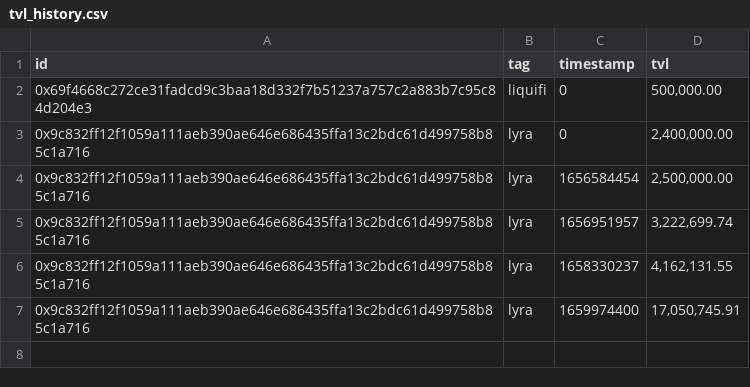
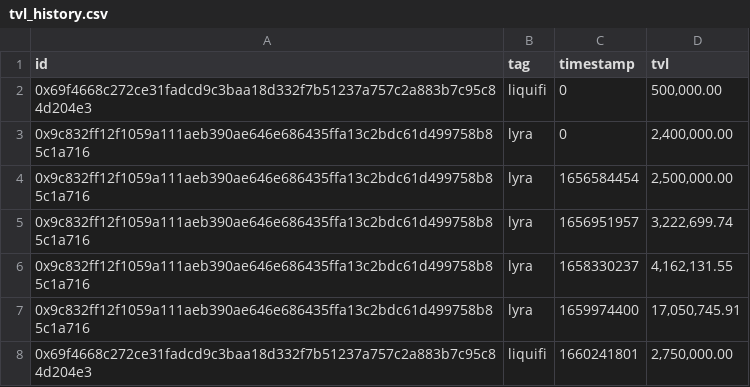
Before and after one commit to sherlock-protocol/sherlock-v2-indexer, a CSV file: meta/tvl_history.csv, drawn as a sheet; the diff names each change by its address in the sheet, - before the commit and + after, or states it on an @@ line.

Commit message:
Update meta

```diff
--- a/meta/tvl_history.csv
+++ b/meta/tvl_history.csv
+row 8: 0x69f4668c272ce31fadcd9c3baa18d332f7b51237a757c2a883b7c95c84d204e3 | liquifi | 1660241801 | 2,750,000.00
```
Also changed, not shown: meta/protocols.csv.
